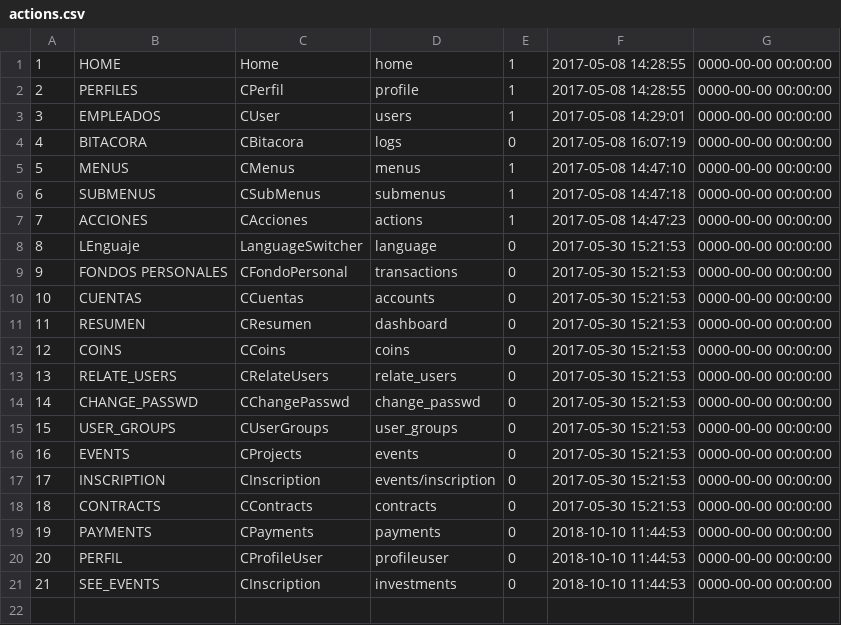
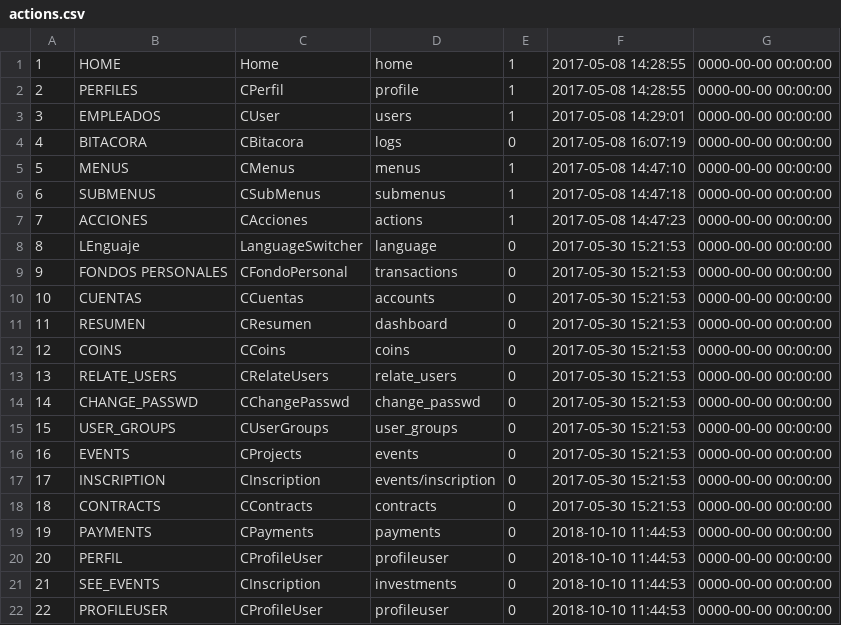
Before and after one commit to desarrollosimagos/cms, a CSV file: application/migrations/actions.csv, drawn as a sheet.

```diff
--- a/application/migrations/actions.csv
+++ b/application/migrations/actions.csv
@@ -21 +21,2 @@
 "21","SEE_EVENTS","CInscription","investments","0","2018-10-10 11:44:53","0000-00-00 00:00:00"
+"22","PROFILEUSER","CProfileUser","profileuser","0","2018-10-10 11:44:53","0000-00-00 00:00:00"
```
Also changed, not shown: 12 other files.
